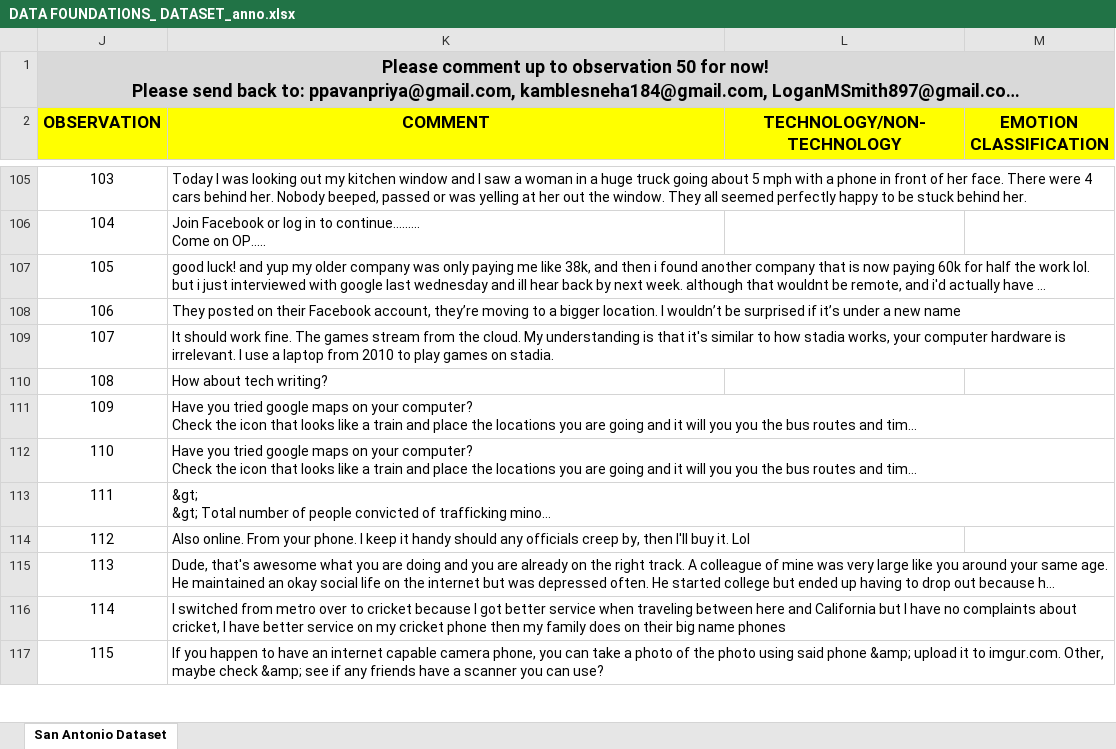
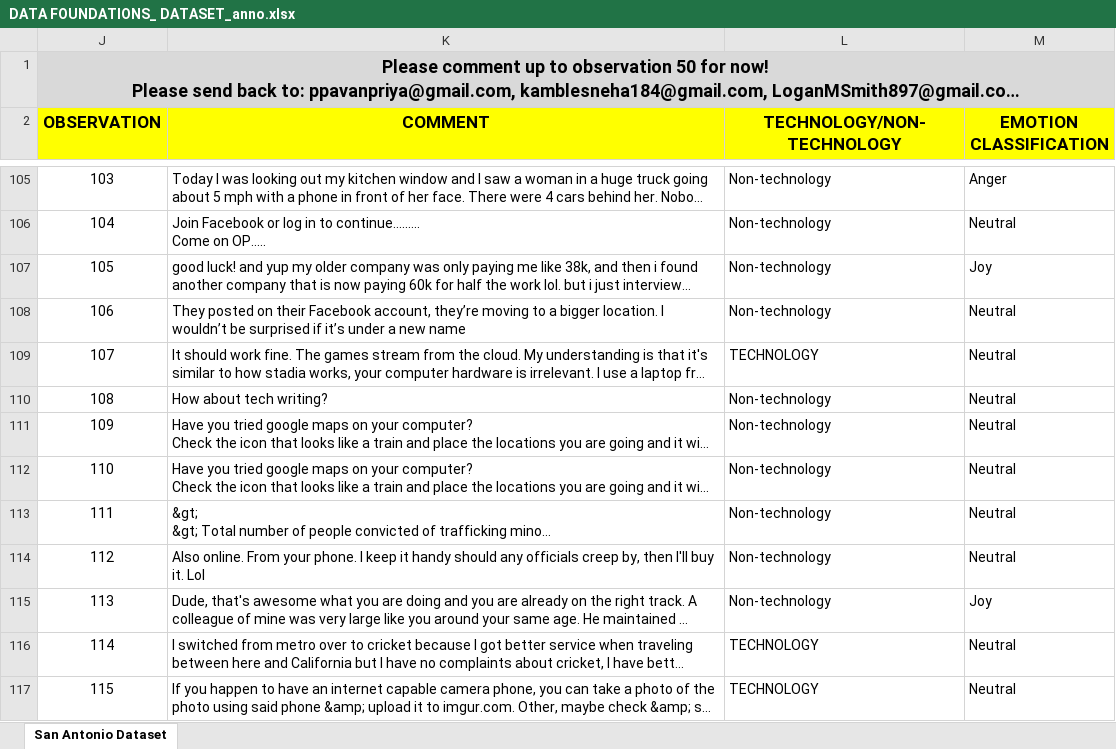
Before and after one commit to caraujo94/group_project_is6713, an Excel workbook: df_bees/DATA FOUNDATIONS_ DATASET_anno.xlsx, sheet San Antonio Dataset, drawn as a sheet; only a part is shown, gaps mark what is left out; long unchanged cells end in …; values as stored, in another font and other column widths than the file's, no borders; the diff covers the shown part only; the diff names each change by its address in the sheet, - before the commit and + after, or states it on an @@ line.

```diff
--- a/df_bees/DATA FOUNDATIONS_ DATASET_anno.xlsx (sheet San Antonio Dataset)
+++ b/df_bees/DATA FOUNDATIONS_ DATASET_anno.xlsx (sheet San Antonio Dataset)
-L105:L108 (TECHNOLOGY/NON-TECHNOLOGY): (empty)
+L105:L108 (TECHNOLOGY/NON-TECHNOLOGY): Non-technology
-M105 (EMOTION CLASSIFICATION): (empty)
+M105 (EMOTION CLASSIFICATION): Anger
-M106 (EMOTION CLASSIFICATION): (empty)
+M106 (EMOTION CLASSIFICATION): Neutral
-M107 (EMOTION CLASSIFICATION): (empty)
+M107 (EMOTION CLASSIFICATION): Joy
-M108:M114 (EMOTION CLASSIFICATION): (empty)
+M108:M114 (EMOTION CLASSIFICATION): Neutral
-L109 (TECHNOLOGY/NON-TECHNOLOGY): (empty)
+L109 (TECHNOLOGY/NON-TECHNOLOGY): TECHNOLOGY
-L110:L115 (TECHNOLOGY/NON-TECHNOLOGY): (empty)
+L110:L115 (TECHNOLOGY/NON-TECHNOLOGY): Non-technology
-M115 (EMOTION CLASSIFICATION): (empty)
+M115 (EMOTION CLASSIFICATION): Joy
-L116:L117 (TECHNOLOGY/NON-TECHNOLOGY): (empty)
+L116:L117 (TECHNOLOGY/NON-TECHNOLOGY): TECHNOLOGY
-M116:M117 (EMOTION CLASSIFICATION): (empty)
+M116:M117 (EMOTION CLASSIFICATION): Neutral
```
Also changed, not shown: 1864 edited cells elsewhere in this sheet, 2 other files.
